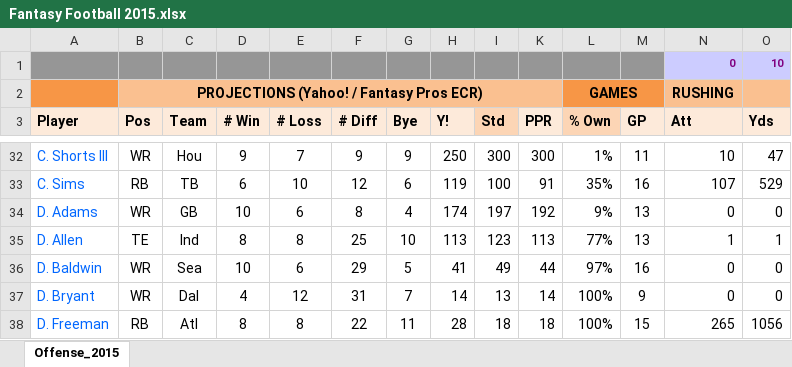
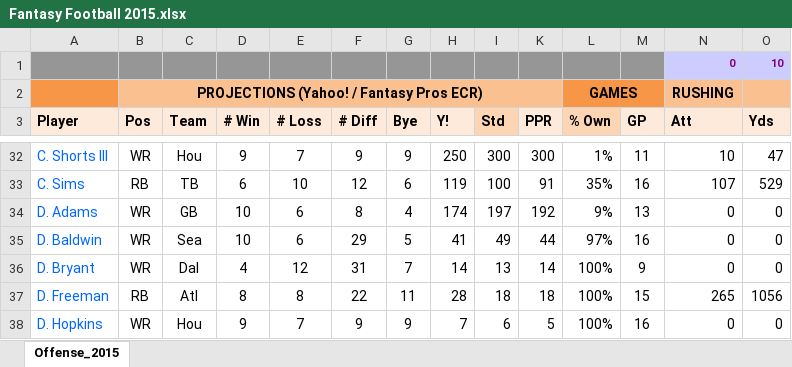
Before and after one commit to epistolajor/my_r_homework, an Excel workbook: Datasets/Fantasy Football 2015.xlsx, sheet Offense_2015, drawn as a sheet; only a part is shown, gaps mark what is left out; the shorter side is filled out with more unchanged rows; values as stored, in another font and other column widths than the file's, no borders; conditional formats not drawn; rows hold the shown columns only; the diff names each change by its address in the sheet, - before the commit and + after, or states it on an @@ line.

```diff
--- a/Datasets/Fantasy Football 2015.xlsx (sheet Offense_2015)
+++ b/Datasets/Fantasy Football 2015.xlsx (sheet Offense_2015)
-row 35: D. Allen | TE | Ind | 8 | 8 | 25 | 10 | 113 | 123 | 113 | 77% | 13 | 1 | 1
```
Also changed, not shown: hidden cells, Datasets/Fantasy Football 2014.xlsx, 3 other files.
